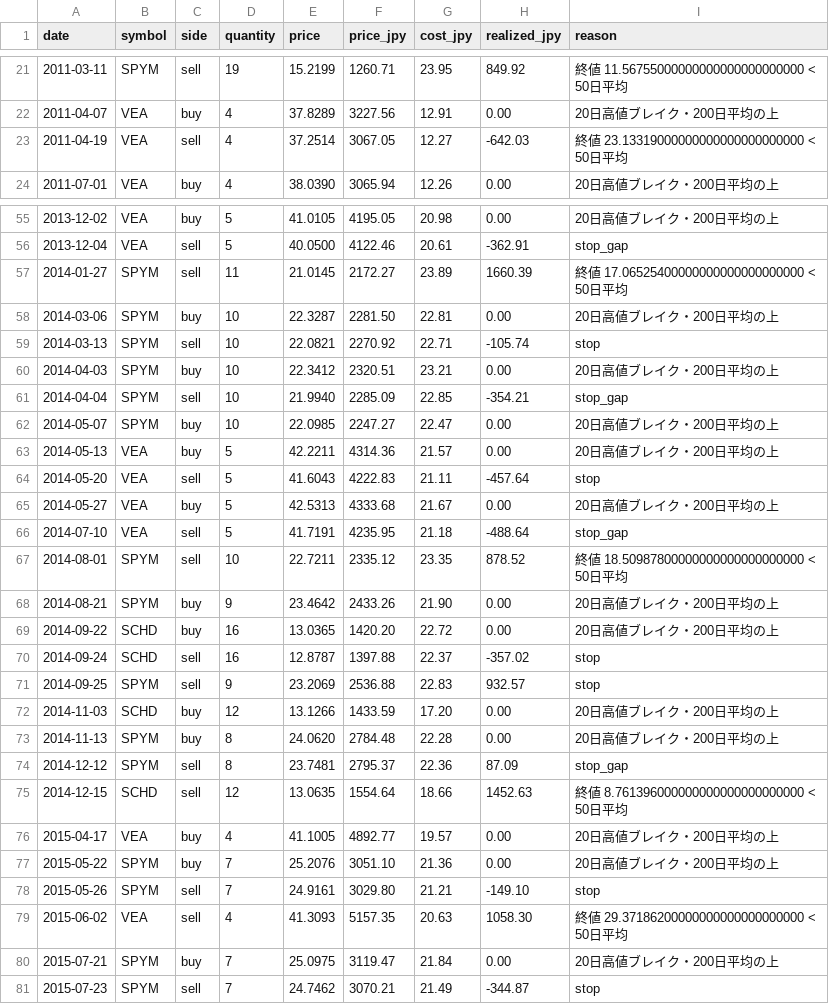
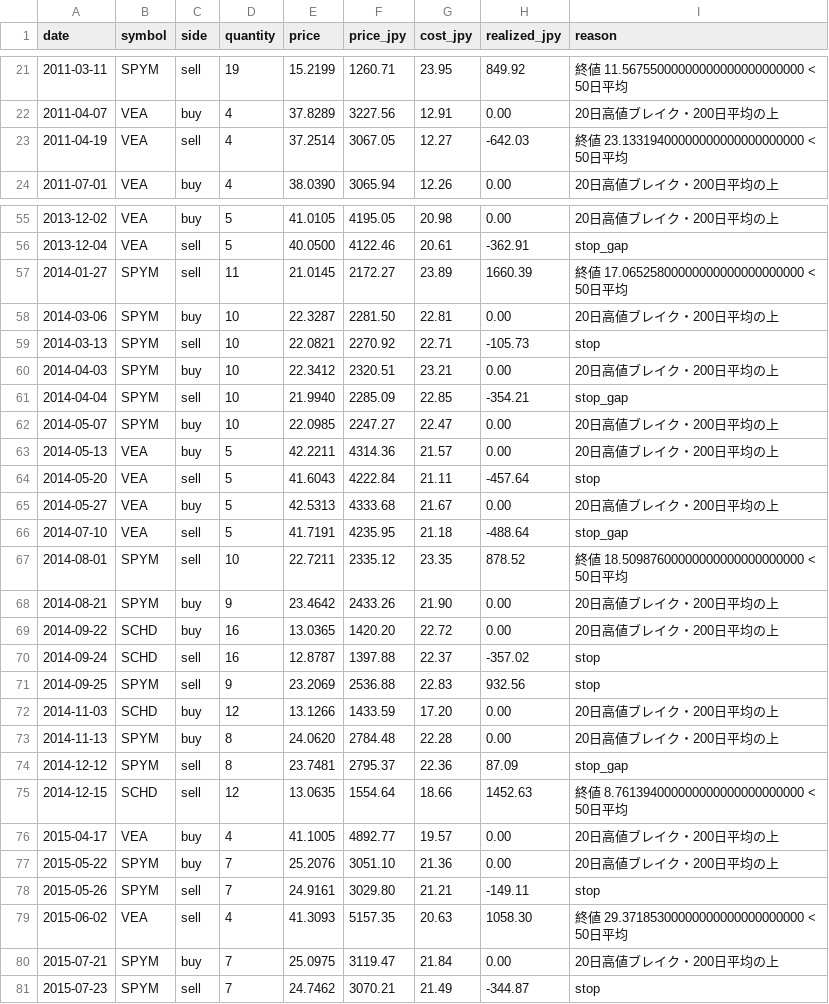
Before and after one commit to junglegym-mikage/ai-business, a CSV file: results/trades_development_US.csv, drawn as a sheet; only a part is shown, gaps mark what is left out; the diff covers the shown part only.

```diff
--- a/results/trades_development_US.csv
+++ b/results/trades_development_US.csv
@@ -22,3 +22,3 @@ date,symbol,side,quantity,price,price_jpy,cost_jpy,realized_jpy,reason
 2011-04-07,VEA,buy,4,37.8289,3227.56,12.91,0.00,20日高値ブレイク・200日平均の上
-2011-04-19,VEA,sell,4,37.2514,3067.05,12.27,-642.03,終値 23.13319000000000000000000000 < 50日平均
+2011-04-19,VEA,sell,4,37.2514,3067.05,12.27,-642.03,終値 23.13319400000000000000000000 < 50日平均
 2011-07-01,VEA,buy,4,38.0390,3065.94,12.26,0.00,20日高値ブレイク・200日平均の上
@@ -56,5 +56,5 @@ date,symbol,side,quantity,price,price_jpy,cost_jpy,realized_jpy,reason
 2013-12-04,VEA,sell,5,40.0500,4122.46,20.61,-362.91,stop_gap
-2014-01-27,SPYM,sell,11,21.0145,2172.27,23.89,1660.39,終値 17.06525400000000000000000000 < 50日平均
+2014-01-27,SPYM,sell,11,21.0145,2172.27,23.89,1660.39,終値 17.06525800000000000000000000 < 50日平均
 2014-03-06,SPYM,buy,10,22.3287,2281.50,22.81,0.00,20日高値ブレイク・200日平均の上
-2014-03-13,SPYM,sell,10,22.0821,2270.92,22.71,-105.74,stop
+2014-03-13,SPYM,sell,10,22.0821,2270.92,22.71,-105.73,stop
 2014-04-03,SPYM,buy,10,22.3412,2320.51,23.21,0.00,20日高値ブレイク・200日平均の上
@@ -63,6 +63,6 @@ date,symbol,side,quantity,price,price_jpy,cost_jpy,realized_jpy,reason
 2014-05-13,VEA,buy,5,42.2211,4314.36,21.57,0.00,20日高値ブレイク・200日平均の上
-2014-05-20,VEA,sell,5,41.6043,4222.83,21.11,-457.64,stop
+2014-05-20,VEA,sell,5,41.6043,4222.84,21.11,-457.64,stop
 2014-05-27,VEA,buy,5,42.5313,4333.68,21.67,0.00,20日高値ブレイク・200日平均の上
 2014-07-10,VEA,sell,5,41.7191,4235.95,21.18,-488.64,stop_gap
-2014-08-01,SPYM,sell,10,22.7211,2335.12,23.35,878.52,終値 18.50987800000000000000000000 < 50日平均
+2014-08-01,SPYM,sell,10,22.7211,2335.12,23.35,878.52,終値 18.50987600000000000000000000 < 50日平均
 2014-08-21,SPYM,buy,9,23.4642,2433.26,21.90,0.00,20日高値ブレイク・200日平均の上
@@ -70,3 +70,3 @@ date,symbol,side,quantity,price,price_jpy,cost_jpy,realized_jpy,reason
 2014-09-24,SCHD,sell,16,12.8787,1397.88,22.37,-357.02,stop
-2014-09-25,SPYM,sell,9,23.2069,2536.88,22.83,932.57,stop
+2014-09-25,SPYM,sell,9,23.2069,2536.88,22.83,932.56,stop
 2014-11-03,SCHD,buy,12,13.1266,1433.59,17.20,0.00,20日高値ブレイク・200日平均の上
@@ -74,7 +74,7 @@ date,symbol,side,quantity,price,price_jpy,cost_jpy,realized_jpy,reason
 2014-12-12,SPYM,sell,8,23.7481,2795.37,22.36,87.09,stop_gap
-2014-12-15,SCHD,sell,12,13.0635,1554.64,18.66,1452.63,終値 8.761396000000000000000000000 < 50日平均
+2014-12-15,SCHD,sell,12,13.0635,1554.64,18.66,1452.63,終値 8.761394000000000000000000000 < 50日平均
 2015-04-17,VEA,buy,4,41.1005,4892.77,19.57,0.00,20日高値ブレイク・200日平均の上
 2015-05-22,SPYM,buy,7,25.2076,3051.10,21.36,0.00,20日高値ブレイク・200日平均の上
-2015-05-26,SPYM,sell,7,24.9161,3029.80,21.21,-149.10,stop
-2015-06-02,VEA,sell,4,41.3093,5157.35,20.63,1058.30,終値 29.37186200000000000000000000 < 50日平均
+2015-05-26,SPYM,sell,7,24.9161,3029.80,21.21,-149.11,stop
+2015-06-02,VEA,sell,4,41.3093,5157.35,20.63,1058.30,終値 29.37185300000000000000000000 < 50日平均
 2015-07-21,SPYM,buy,7,25.0975,3119.47,21.84,0.00,20日高値ブレイク・200日平均の上
```
Also changed, not shown: 48 edited cells elsewhere in this file, 4 other files.
